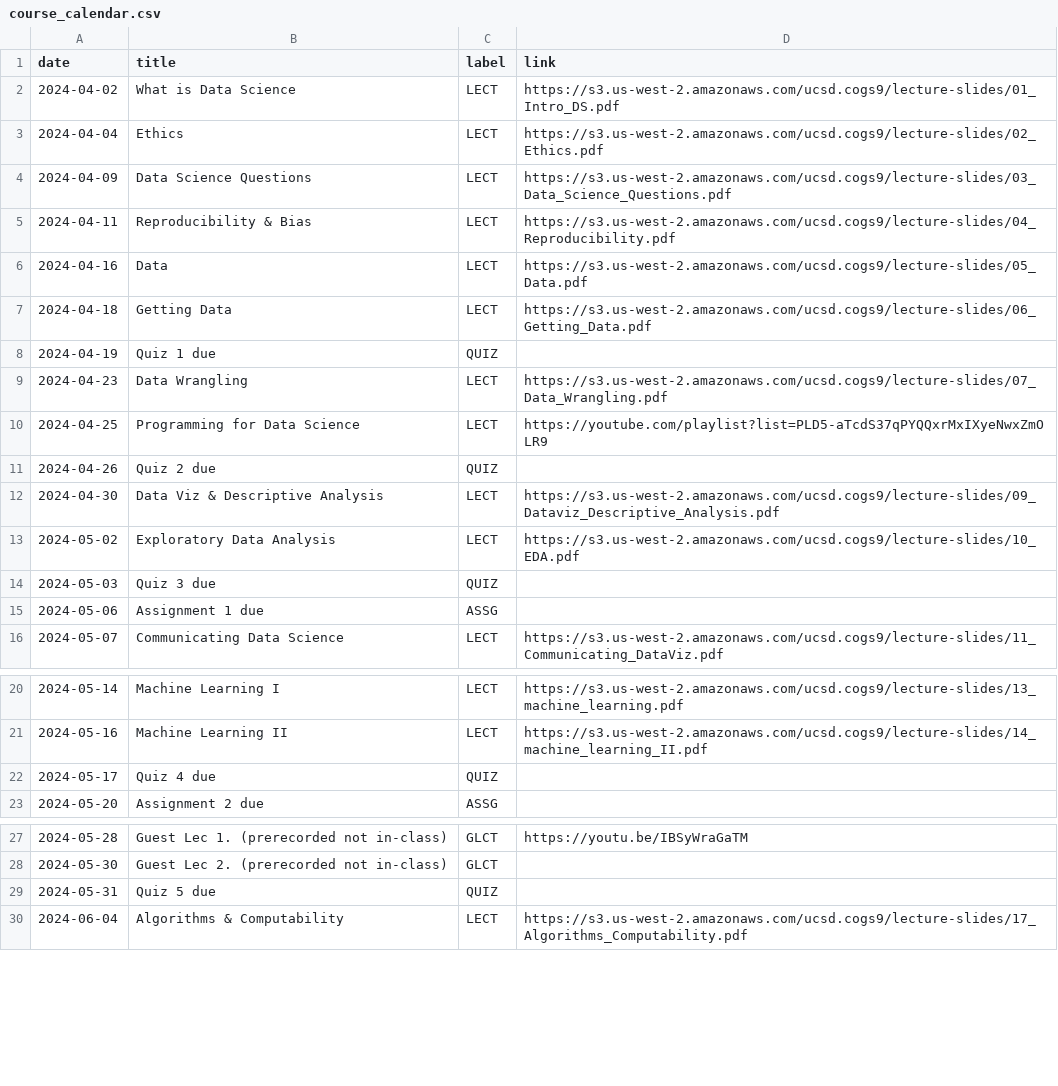
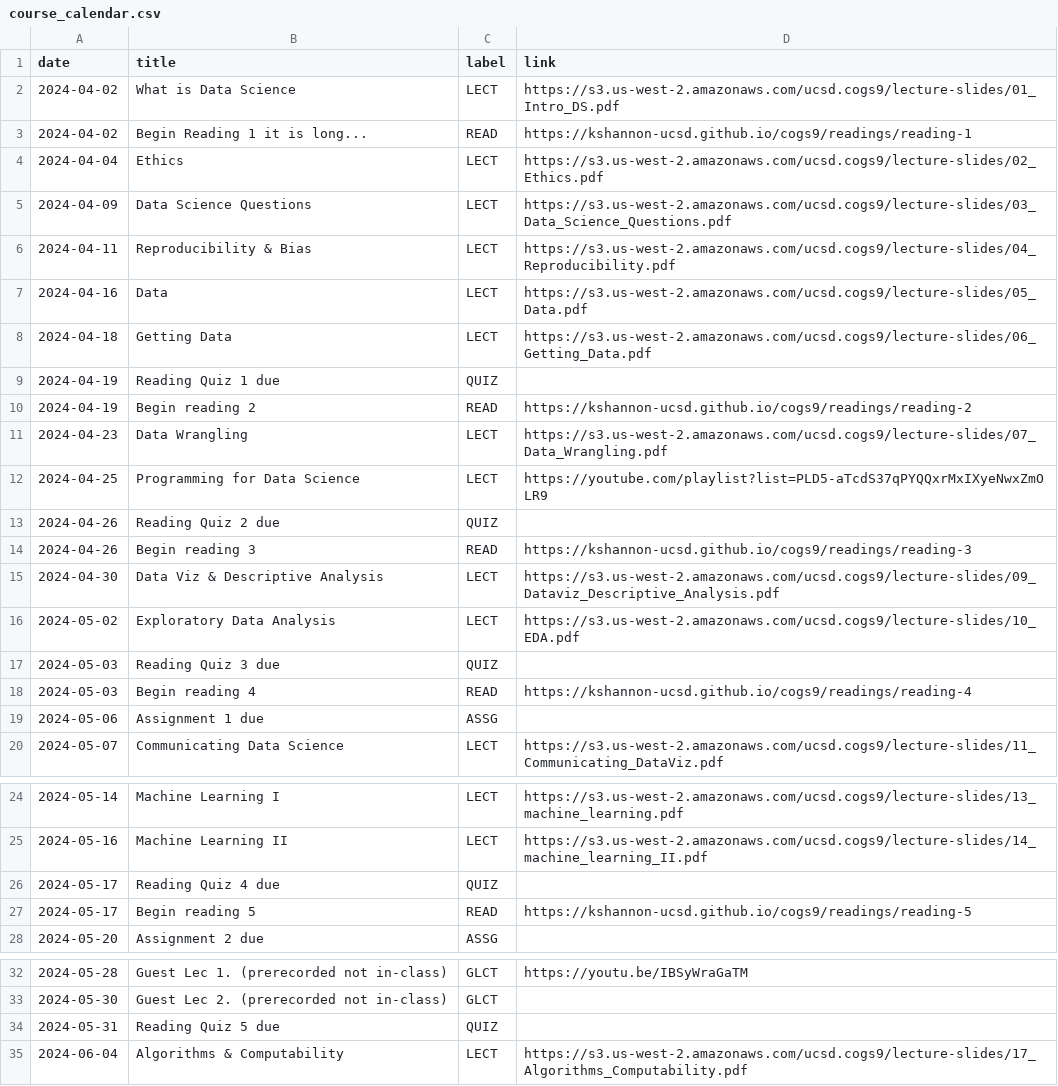
Before and after one commit to kshannon-ucsd/cogs9, a CSV file: _data/sp24/course_calendar.csv, drawn as a sheet; only a part is shown, gaps mark what is left out.

Commit message:
update course cal and pages, remove getting started

```diff
--- a/_data/sp24/course_calendar.csv
+++ b/_data/sp24/course_calendar.csv
@@ -2,2 +2,3 @@ date,title,label,link
 2024-04-02,What is Data Science,LECT,https://s3.us-west-2.amazonaws.com/ucsd.cogs9/lecture-slides/01_Intro_DS.pdf
+2024-04-02,Begin Reading 1 it is long...,READ,https://kshannon-ucsd.github.io/cogs9/readings/reading-1
 2024-04-04,Ethics,LECT,https://s3.us-west-2.amazonaws.com/ucsd.cogs9/lecture-slides/02_Ethics.pdf
@@ -7,9 +8,12 @@ date,title,label,link
 2024-04-18,Getting Data,LECT,https://s3.us-west-2.amazonaws.com/ucsd.cogs9/lecture-slides/06_Getting_Data.pdf
-2024-04-19,Quiz 1 due,QUIZ,
+2024-04-19,Reading Quiz 1 due,QUIZ,
+2024-04-19,Begin reading 2,READ,https://kshannon-ucsd.github.io/cogs9/readings/reading-2
 2024-04-23,Data Wrangling,LECT,https://s3.us-west-2.amazonaws.com/ucsd.cogs9/lecture-slides/07_Data_Wrangling.pdf
 2024-04-25,Programming for Data Science,LECT,https://youtube.com/playlist?list=PLD5-aTcdS37qPYQQxrMxIXyeNwxZmOLR9
-2024-04-26,Quiz 2 due,QUIZ,
+2024-04-26,Reading Quiz 2 due,QUIZ,
+2024-04-26,Begin reading 3,READ,https://kshannon-ucsd.github.io/cogs9/readings/reading-3
 2024-04-30,Data Viz & Descriptive Analysis,LECT,https://s3.us-west-2.amazonaws.com/ucsd.cogs9/lecture-slides/09_Dataviz_Descriptive_Analysis.pdf
 2024-05-02,Exploratory Data Analysis,LECT,https://s3.us-west-2.amazonaws.com/ucsd.cogs9/lecture-slides/10_EDA.pdf
-2024-05-03,Quiz 3 due,QUIZ,
+2024-05-03,Reading Quiz 3 due,QUIZ,
+2024-05-03,Begin reading 4,READ,https://kshannon-ucsd.github.io/cogs9/readings/reading-4
 2024-05-06,Assignment 1 due,ASSG,
@@ -21,3 +25,4 @@ date,title,label,link
 2024-05-16,Machine Learning II,LECT,https://s3.us-west-2.amazonaws.com/ucsd.cogs9/lecture-slides/14_machine_learning_II.pdf
-2024-05-17,Quiz 4 due,QUIZ,
+2024-05-17,Reading Quiz 4 due,QUIZ,
+2024-05-17,Begin reading 5,READ,https://kshannon-ucsd.github.io/cogs9/readings/reading-5
 2024-05-20,Assignment 2 due,ASSG,
@@ -28,3 +33,3 @@ date,title,label,link
 2024-05-30,Guest Lec 2. (prerecorded not in-class),GLCT,
-2024-05-31,Quiz 5 due,QUIZ,
+2024-05-31,Reading Quiz 5 due,QUIZ,
 2024-06-04,Algorithms & Computability,LECT,https://s3.us-west-2.amazonaws.com/ucsd.cogs9/lecture-slides/17_Algorithms_Computability.pdf
```
Also changed, not shown: 8 other files.
